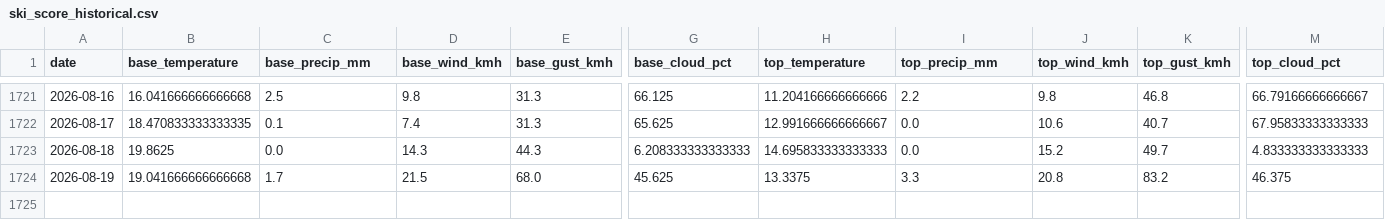
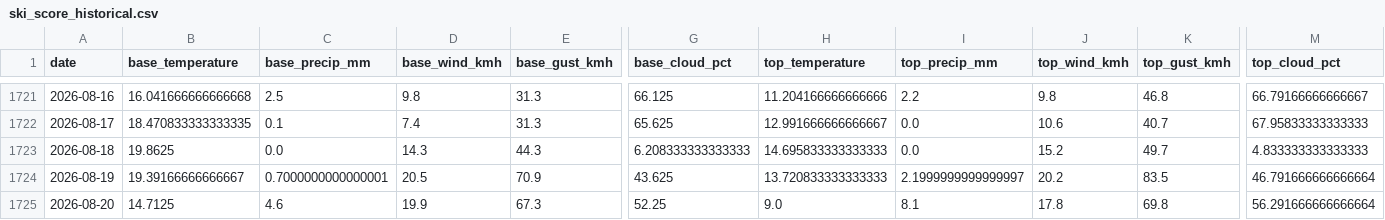
Before and after one commit to CeciliaRodriguez/sierra-nevada-ski-score, a CSV file: data/ski_score_historical.csv, drawn as a sheet; only a part is shown, gaps mark what is left out; rows hold the shown columns only; the diff covers the shown part only; the diff names each change by its address in the sheet, - before the commit and + after, or states it on an @@ line.

```diff
--- a/data/ski_score_historical.csv
+++ b/data/ski_score_historical.csv
-B1724 (base_temperature): 19.041666666666668
+B1724 (base_temperature): 19.39166666666667
-C1724 (base_precip_mm): 1.7
+C1724 (base_precip_mm): 0.7000000000000001
-D1724 (base_wind_kmh): 21.5
+D1724 (base_wind_kmh): 20.5
-E1724 (base_gust_kmh): 68.0
+E1724 (base_gust_kmh): 70.9
-G1724 (base_cloud_pct): 45.625
+G1724 (base_cloud_pct): 43.625
-H1724 (top_temperature): 13.3375
+H1724 (top_temperature): 13.720833333333333
-I1724 (top_precip_mm): 3.3
+I1724 (top_precip_mm): 2.1999999999999997
-J1724 (top_wind_kmh): 20.8
+J1724 (top_wind_kmh): 20.2
-K1724 (top_gust_kmh): 83.2
+K1724 (top_gust_kmh): 83.5
-M1724 (top_cloud_pct): 46.375
+M1724 (top_cloud_pct): 46.791666666666664
+row 1725: 2026-08-20 | 14.7125 | 4.6 | 19.9 | 67.3 | 52.25 | 9.0 | 8.1 | 17.8 | 69.8 | 56.291666666666664
```
Also changed, not shown: 7 edited cells elsewhere in this file, data/ski_data.csv.
